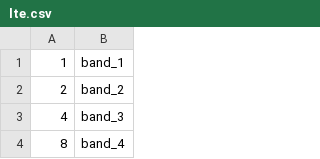
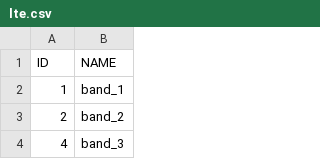
Before and after one commit to toby08050805/pd_exp, a CSV file: lte.csv, drawn as a sheet; only a part is shown; the shorter side is filled out with more unchanged rows.

```diff
--- a/lte.csv
+++ b/lte.csv
@@ -1 +1,2 @@
+ID	NAME
 "1"	"band_1"
```
Also changed, not shown: 2 other files.
